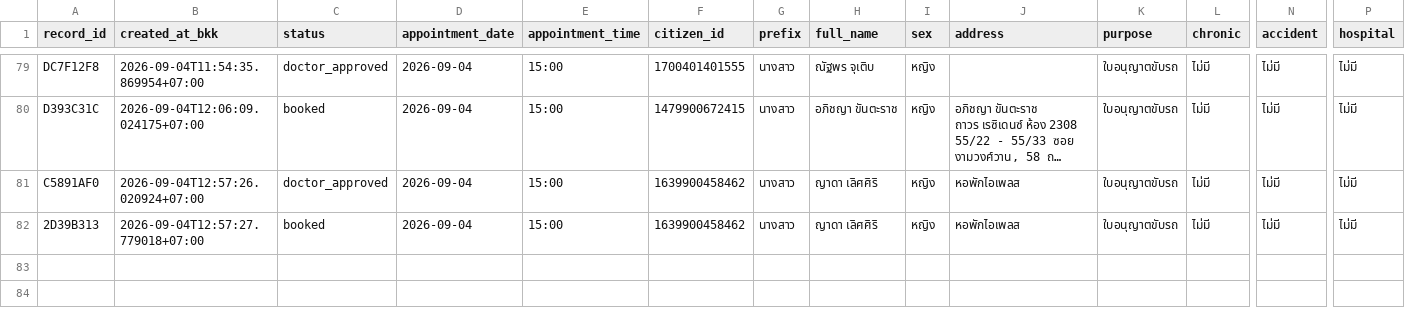
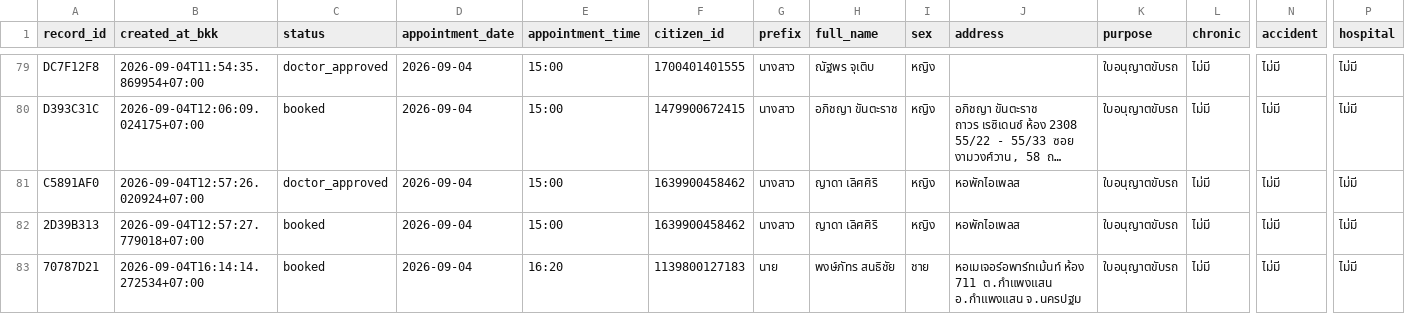
Before and after one commit to PythonianSt/MedCert, a CSV file: medical_certificate.csv, drawn as a sheet; only a part is shown, gaps mark what is left out; long unchanged cells end in …; rows hold the shown columns only; the diff names each change by its address in the sheet, - before the commit and + after, or states it on an @@ line.

Commit message:
update medical certificate 2026-09-04T16:14:14.280855+07:00

```diff
--- a/medical_certificate.csv
+++ b/medical_certificate.csv
+row 83: 70787D21 | 2026-09-04T16:14:14.272534+07:00 | booked | 2026-09-04 | 16:20 | 1139800127183 | นาย | พงษ์ภัทร สนธิชัย | ชาย | หอเมเจอร์อพาร์ทเม้นท์ ห้อง 711 ต.กำแพงแสน อ.กำแพงแสน จ.นครปฐม | ใบอนุญาตขับรถ | ไม่มี | ไม่มี | ไม่มี
```
